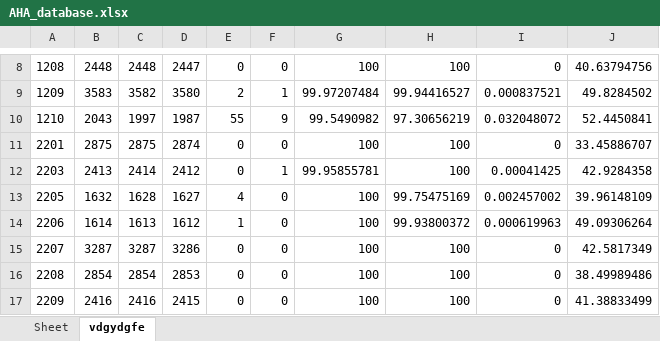
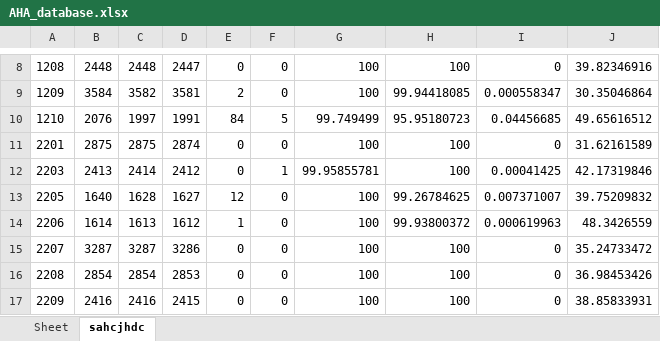
Before and after one commit to devindi99/ECG-beat-detection, an Excel workbook: R peak detection/beatdetection/AHA_database.xlsx, sheet sahcjhdc, drawn as a sheet; only a part is shown, gaps mark what is left out; values as stored, in another font and other column widths than the file's, no borders; the diff covers the shown part only; the diff names each change by its address in the sheet, - before the commit and + after, or states it on an @@ line.

```diff
--- a/R peak detection/beatdetection/AHA_database.xlsx (sheet sahcjhdc)
+++ b/R peak detection/beatdetection/AHA_database.xlsx (sheet sahcjhdc)
-sheet tab: vdgydgfe
+sheet tab: sahcjhdc
-J8: 40.63794756
+J8: 39.82346916
-B9: 3583
+B9: 3584
-D9: 3580
+D9: 3581
-F9: 1
+F9: 0
-G9: 99.97207484
+G9: 100
-H9: 99.94416527
+H9: 99.94418085
-I9: 0.000837521
+I9: 0.000558347
-J9: 49.8284502
+J9: 30.35046864
-B10: 2043
+B10: 2076
-D10: 1987
+D10: 1991
-E10: 55
+E10: 84
-F10: 9
+F10: 5
-G10: 99.5490982
+G10: 99.749499
-H10: 97.30656219
+H10: 95.95180723
-I10: 0.032048072
+I10: 0.04456685
-J10: 52.4450841
+J10: 49.65616512
-J11: 33.45886707
+J11: 31.62161589
-J12: 42.9284358
+J12: 42.17319846
-B13: 1632
+B13: 1640
-E13: 4
+E13: 12
-H13: 99.75475169
+H13: 99.26784625
-I13: 0.002457002
+I13: 0.007371007
-J13: 39.96148109
+J13: 39.75209832
-J14: 49.09306264
+J14: 48.3426559
-J15: 42.5817349
+J15: 35.24733472
-J16: 38.49989486
+J16: 36.98453426
-J17: 41.38833499
+J17: 38.85833931
```
Also changed, not shown: 381 edited cells elsewhere in this sheet, R peak detection/beatdetection/finalMIT.xlsx, 2 other files.
